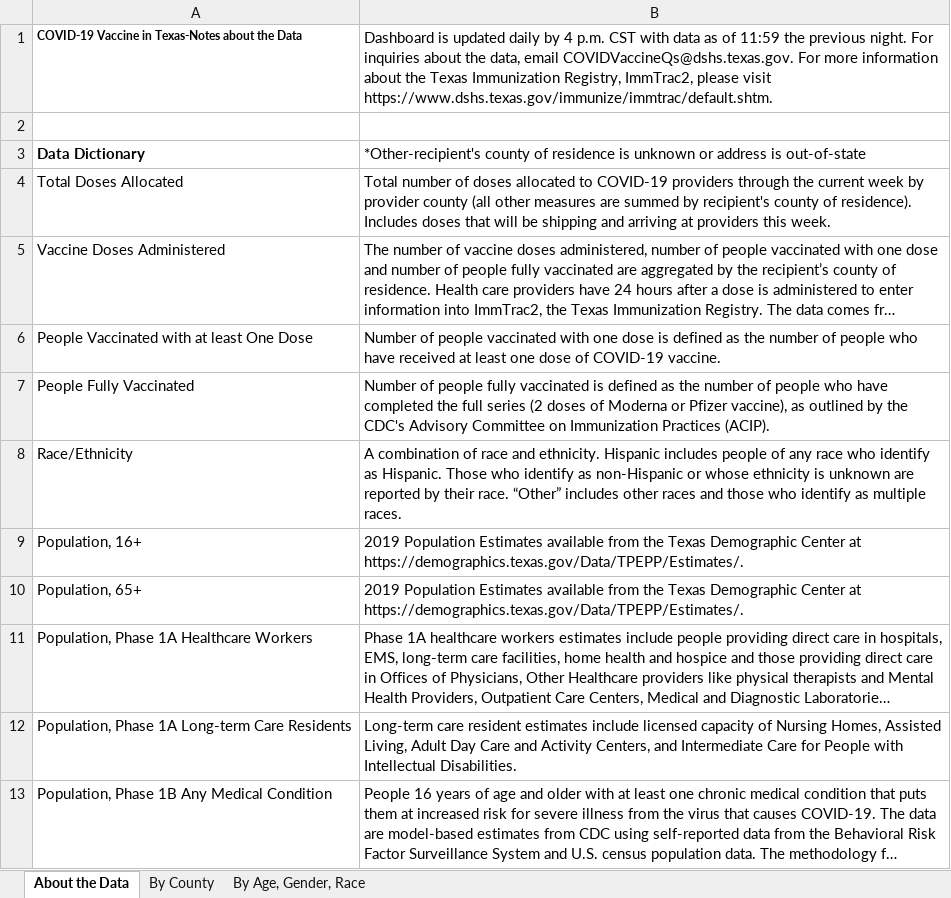
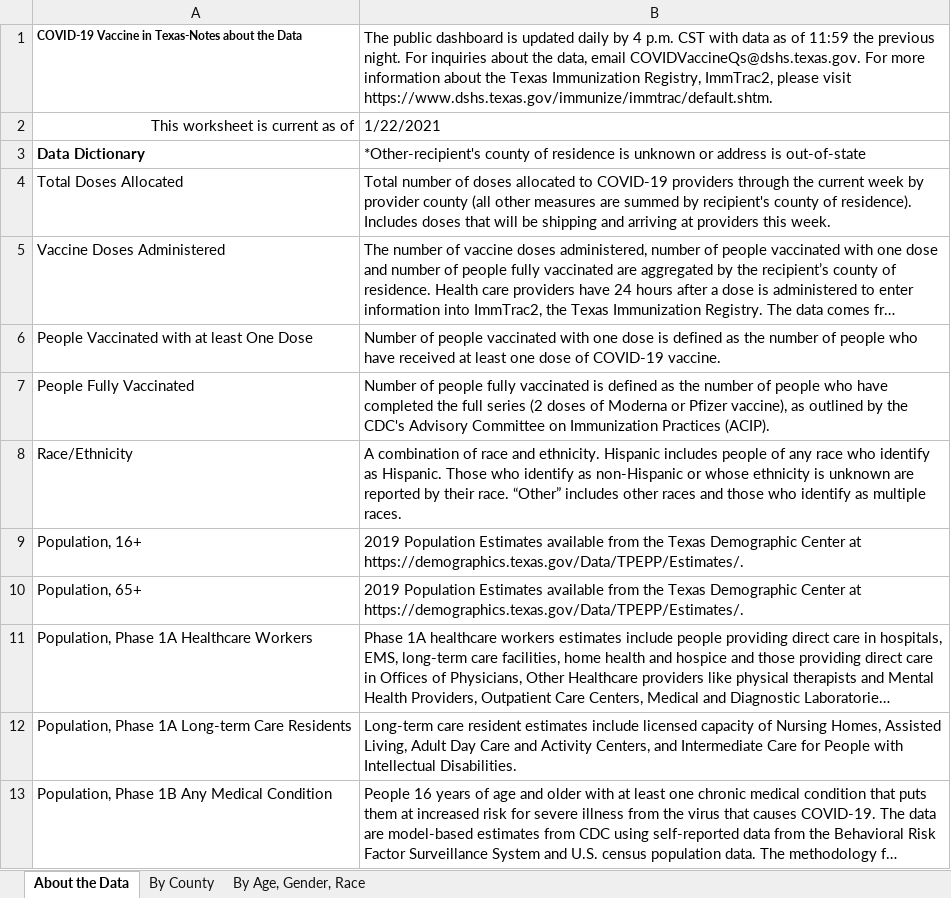
Before and after one commit to nitramssirc/CollinCountyCovidDashboard, an Excel workbook: Services/StateOfTexas/Data/COVID-19 Vaccine Data by County.xlsx, sheet About the Data, drawn as a sheet; long unchanged cells end in …; values as stored, in another font and other column widths than the file's, no borders; the diff names each change by its address in the sheet, - before the commit and + after, or states it on an @@ line.

```diff
--- a/Services/StateOfTexas/Data/COVID-19 Vaccine Data by County.xlsx (sheet About the Data)
+++ b/Services/StateOfTexas/Data/COVID-19 Vaccine Data by County.xlsx (sheet About the Data)
-B1: Dashboard is updated…
+B1: The public dashboard is updated…
-row 2: (empty)
+row 2: This worksheet is current as of | 1/22/2021
```
Also changed, not shown: sheet By County, sheet By Age, Gender, Race, Services/StateOfTexas/Data/CombinedHospitalDataoverTimebyTSARegion.xlsx, Services/StateOfTexas/Data/CumulativeTestsOverTimeByCounty.xlsx, 19 other files.
